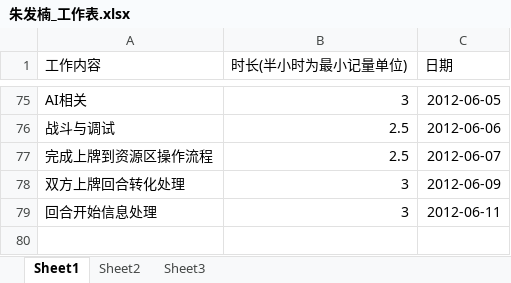
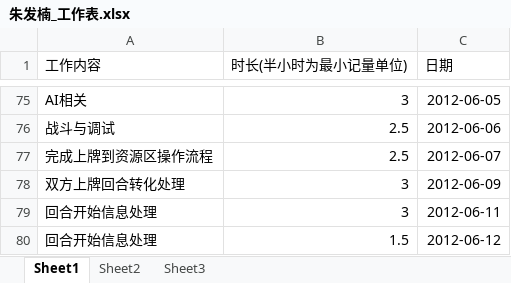
Before and after one commit to phicuong08/i-card-v1, an Excel workbook: work_log/朱发楠_工作表.xlsx, sheet Sheet1, drawn as a sheet; only a part is shown, gaps mark what is left out; values as stored, in another font and other column widths than the file's, no borders; the diff names each change by its address in the sheet, - before the commit and + after, or states it on an @@ line.

```diff
--- a/work_log/朱发楠_工作表.xlsx (sheet Sheet1)
+++ b/work_log/朱发楠_工作表.xlsx (sheet Sheet1)
+row 80: 回合开始信息处理 | 1.5 | 2012-06-12
```
